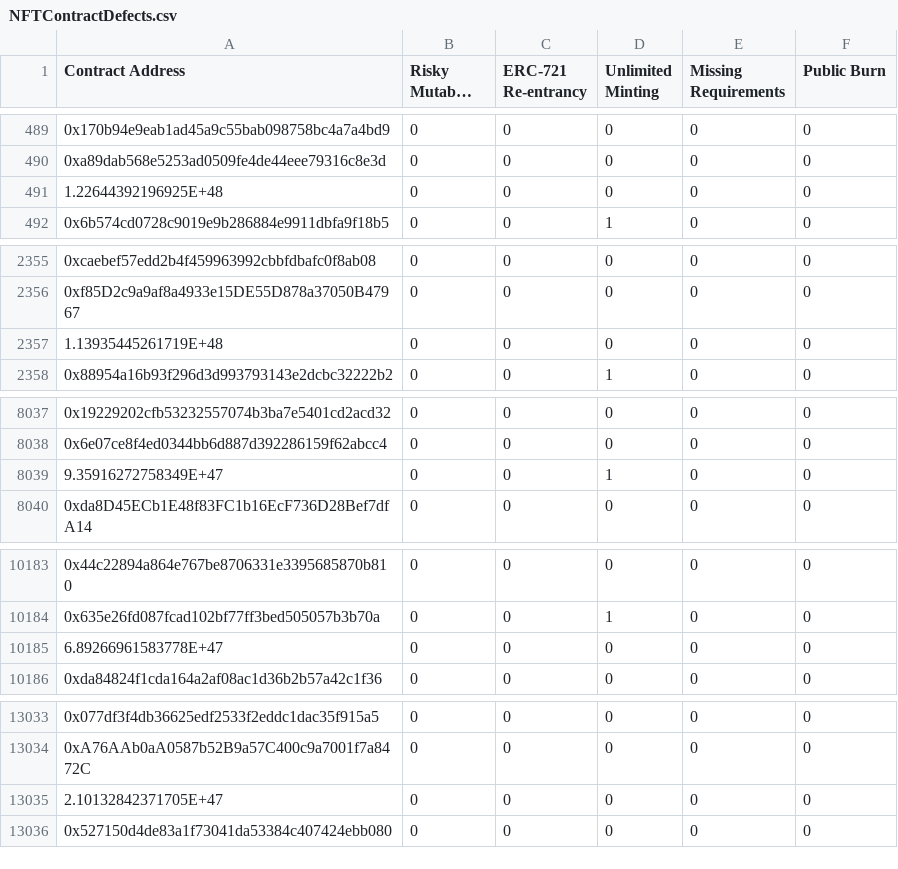
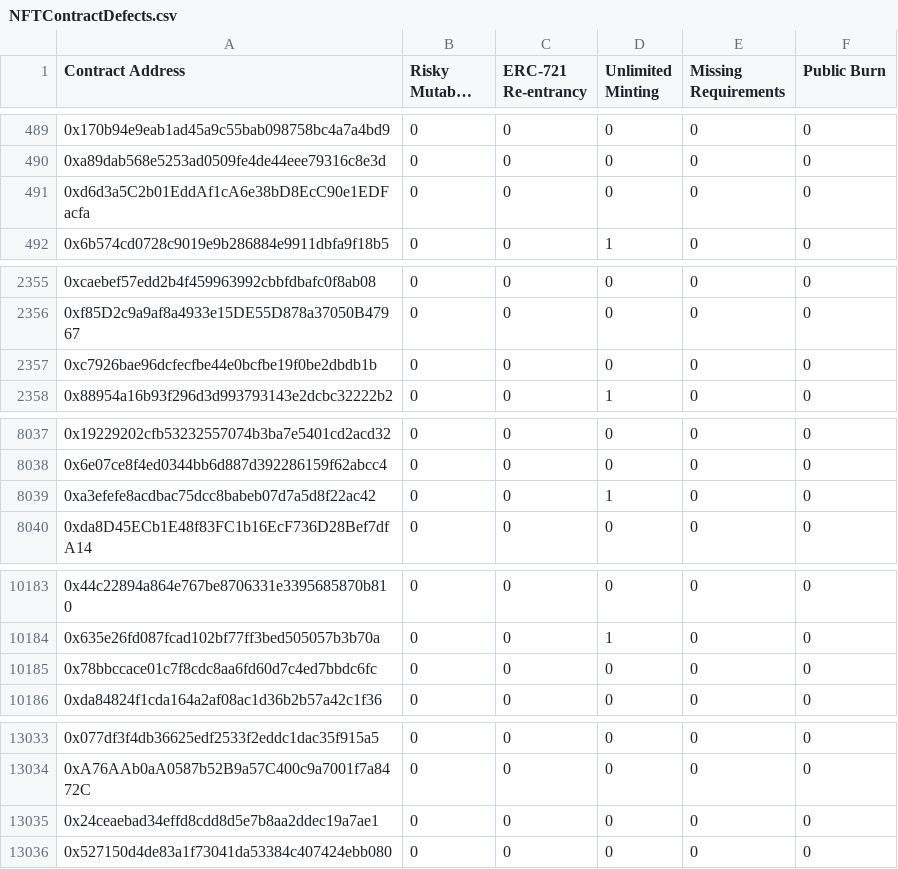
Before and after one commit to NFTDefects/nftdefects, a CSV file: experiment/NFTContractDefects.csv, drawn as a sheet; only a part is shown, gaps mark what is left out; long unchanged cells end in …; the diff covers the shown part only; the diff names each change by its address in the sheet, - before the commit and + after, or states it on an @@ line.

```diff
--- a/experiment/NFTContractDefects.csv
+++ b/experiment/NFTContractDefects.csv
-A491 (Contract Address): 1.22644392196925E+48
+A491 (Contract Address): 0xd6d3a5C2b01EddAf1cA6e38bD8EcC90e1EDFacfa
-A2357 (Contract Address): 1.13935445261719E+48
+A2357 (Contract Address): 0xc7926bae96dcfecfbe44e0bcfbe19f0be2dbdb1b
-A8039 (Contract Address): 9.35916272758349E+47
+A8039 (Contract Address): 0xa3efefe8acdbac75dcc8babeb07d7a5d8f22ac42
-A10185 (Contract Address): 6.89266961583778E+47
+A10185 (Contract Address): 0x78bbccace01c7f8cdc8aa6fd60d7c4ed7bbdc6fc
-A13035 (Contract Address): 2.10132842371705E+47
+A13035 (Contract Address): 0x24ceaebad34effd8cdd8d5e7b8aa2ddec19a7ae1
```
Also changed, not shown: 1 edited cell elsewhere in this file, experiment/evaluation/resampled_evaluation/ERC-721_Re-entrancy.csv, experiment/evaluation/resampled_evaluation/Public_Burn.csv, 2 other files.
